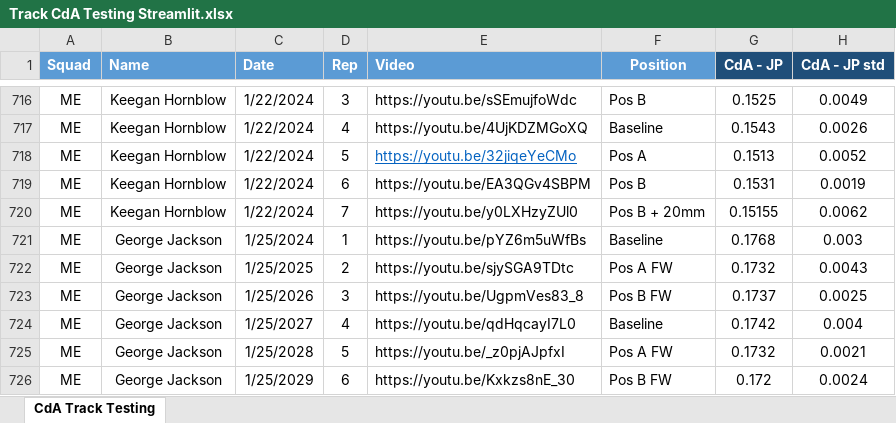
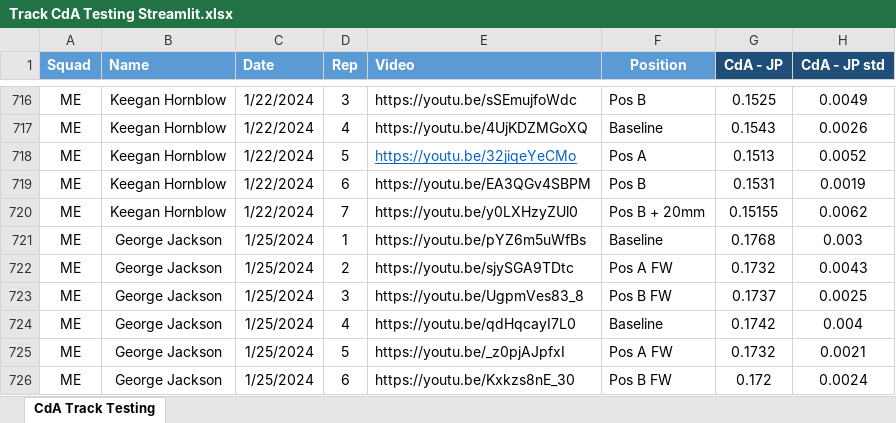
Before and after one commit to Bremz09/CNZPD, an Excel workbook: pages/CdA Testing/Track CdA Testing Streamlit.xlsx, sheet CdA Track Testing, drawn as a sheet; only a part is shown, gaps mark what is left out; values as stored, in another font and other column widths than the file's, no borders; table styles not drawn; the diff names each change by its address in the sheet, - before the commit and + after, or states it on an @@ line.

Commit message:
Regular auto-commit at 13:33:17 on 25/01/2024

```diff
--- a/pages/CdA Testing/Track CdA Testing Streamlit.xlsx (sheet CdA Track Testing)
+++ b/pages/CdA Testing/Track CdA Testing Streamlit.xlsx (sheet CdA Track Testing)
-C722 (Date): 1/25/2025
+C722 (Date): 1/25/2024
-C723 (Date): 1/25/2026
+C723 (Date): 1/25/2024
-C724 (Date): 1/25/2027
+C724 (Date): 1/25/2024
-C725 (Date): 1/25/2028
+C725 (Date): 1/25/2024
-C726 (Date): 1/25/2029
+C726 (Date): 1/25/2024
```
